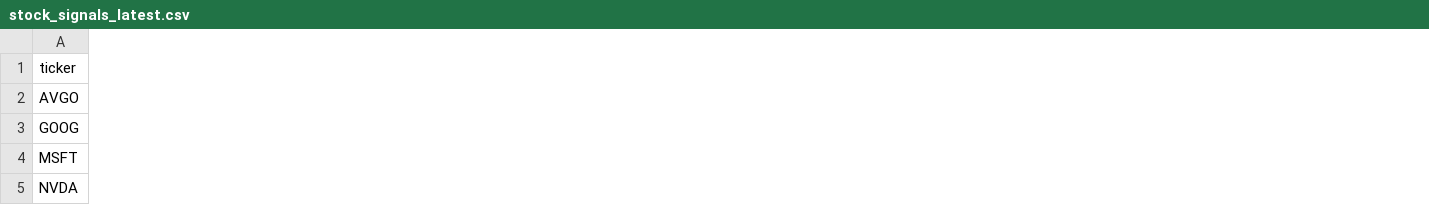
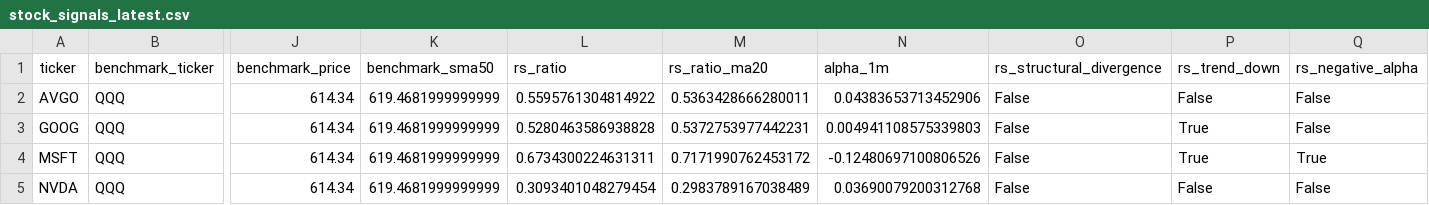
Before and after one commit to GlennZhu/DeeDeeBot, a CSV file: data/derived/stock_signals_latest.csv, drawn as a sheet; only a part is shown, gaps mark what is left out; the diff covers the shown part only; the diff names each change by its address in the sheet, - before the commit and + after, or states it on an @@ line.

```diff
--- a/data/derived/stock_signals_latest.csv
+++ b/data/derived/stock_signals_latest.csv
+column B (benchmark_ticker), rows 2-5: all QQQ
+column J (benchmark_price), rows 2-5: all 614.34
+column K (benchmark_sma50), rows 2-5: all 619.4681999999999
+column L (rs_ratio), rows 2-5: 0.5595761304814922 | 0.5280463586938828 | 0.6734300224631311 | 0.3093401048279454
+column M (rs_ratio_ma20), rows 2-5: 0.5363428666280011 | 0.5372753977442231 | 0.7171990762453172 | 0.2983789167038489
+column N (alpha_1m), rows 2-5: 0.04383653713452906 | 0.004941108575339803 | -0.12480697100806526 | 0.03690079200312768
+column O (rs_structural_divergence), rows 2-5: all False
+column P (rs_trend_down), rows 2-5: False | True | True | False
+column Q (rs_negative_alpha), rows 2-5: False | False | True | False
```
Also changed, not shown: 3 added columns and 4 edited cells elsewhere in this file, data/derived/metric_snapshot.csv, data/derived/signals_latest.csv, 8 other files.
